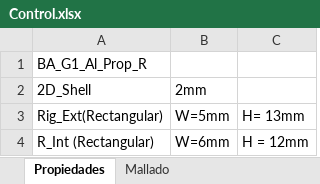
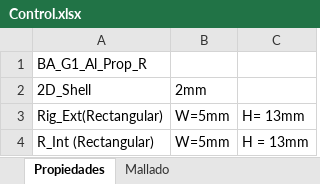
Before and after one commit to Danieldelriovelilla/EUE, an Excel workbook: Practica_2/Control.xlsx, sheet Propiedades, drawn as a sheet; values as stored, in another font and other column widths than the file's, no borders; the diff names each change by its address in the sheet, - before the commit and + after, or states it on an @@ line.

```diff
--- a/Practica_2/Control.xlsx (sheet Propiedades)
+++ b/Practica_2/Control.xlsx (sheet Propiedades)
-B4: W=6mm
+B4: W=5mm
-C4: H = 12mm
+C4: H = 13mm
```
Also changed, not shown: 3 other files.
